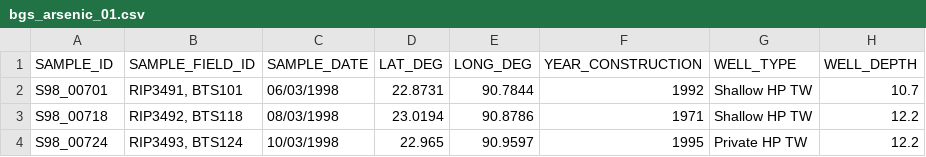
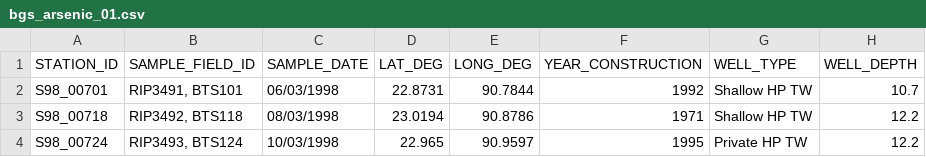
Before and after one commit to lcalmbach/st-piper, a CSV file: data/bgs_arsenic_01.csv, drawn as a sheet; only a part is shown; the diff names each change by its address in the sheet, - before the commit and + after, or states it on an @@ line.

```diff
--- a/data/bgs_arsenic_01.csv
+++ b/data/bgs_arsenic_01.csv
-A1: SAMPLE_ID
+A1: STATION_ID
```
Also changed, not shown: data/100067_columns.csv, data/bgs_arsenic_01_columns.csv, 14 other files.
